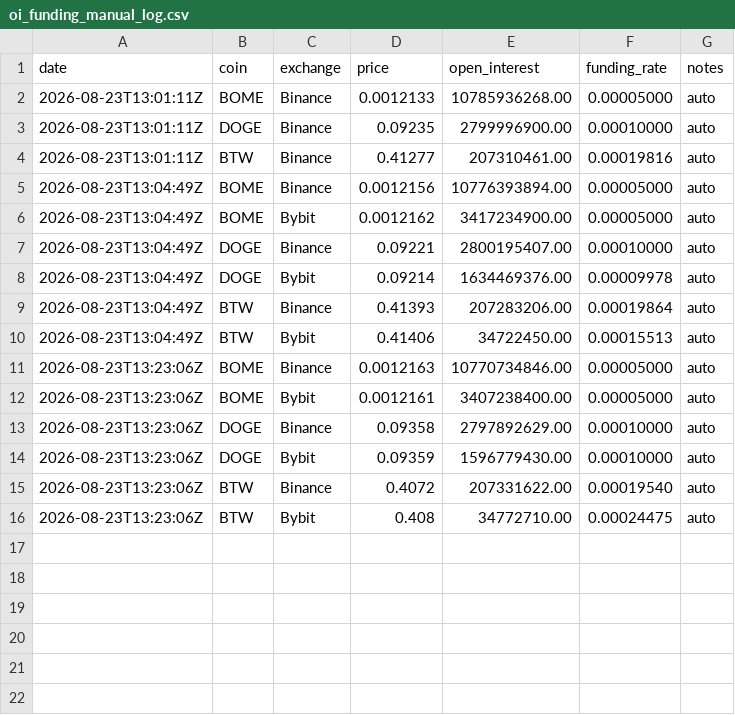
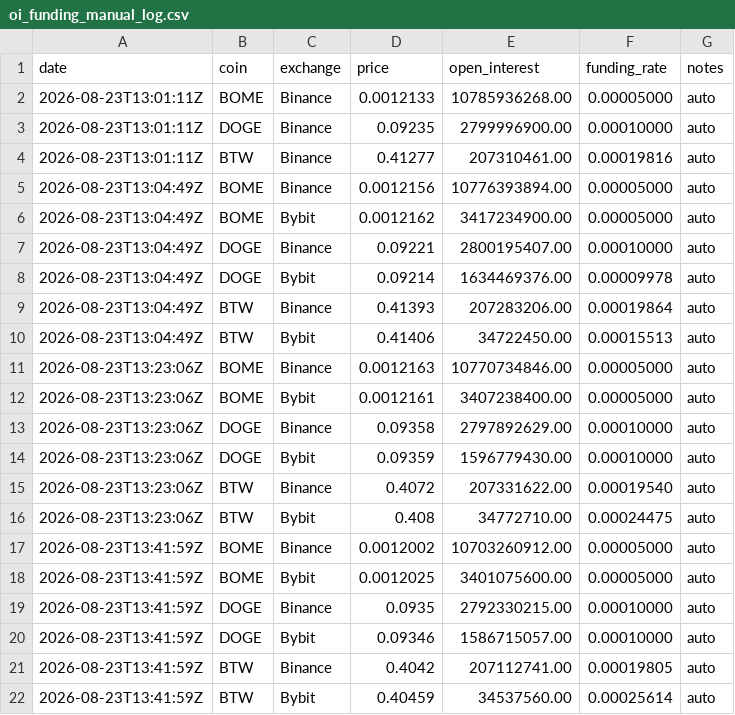
Before and after one commit to dhanrajgupta2736/pump-short-scanner, a CSV file: data/oi_funding_manual_log.csv, drawn as a sheet.

```diff
--- a/data/oi_funding_manual_log.csv
+++ b/data/oi_funding_manual_log.csv
@@ -16 +16,7 @@ date,coin,exchange,price,open_interest,funding_rate,notes
 2026-08-23T13:23:06Z,BTW,Bybit,0.408,34772710.00,0.00024475,auto
+2026-08-23T13:41:59Z,BOME,Binance,0.0012002,10703260912.00,0.00005000,auto
+2026-08-23T13:41:59Z,BOME,Bybit,0.0012025,3401075600.00,0.00005000,auto
+2026-08-23T13:41:59Z,DOGE,Binance,0.0935,2792330215.00,0.00010000,auto
+2026-08-23T13:41:59Z,DOGE,Bybit,0.09346,1586715057.00,0.00010000,auto
+2026-08-23T13:41:59Z,BTW,Binance,0.4042,207112741.00,0.00019805,auto
+2026-08-23T13:41:59Z,BTW,Bybit,0.40459,34537560.00,0.00025614,auto
```
Also changed, not shown: 3 other files.
